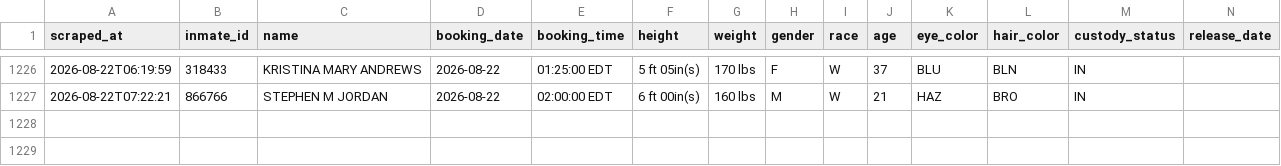
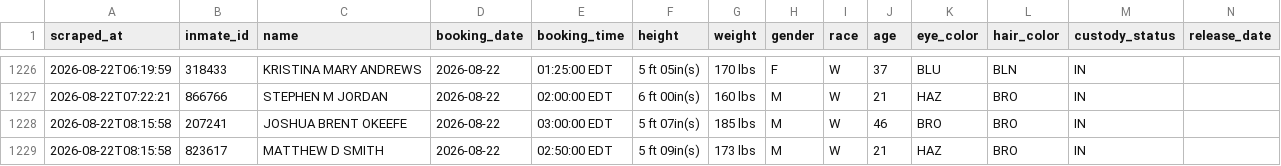
Before and after one commit to sloftus-lab/InmateScraper, a CSV file: inmates.csv, drawn as a sheet; only a part is shown, gaps mark what is left out; rows hold the shown columns only; the diff names each change by its address in the sheet, - before the commit and + after, or states it on an @@ line.

```diff
--- a/inmates.csv
+++ b/inmates.csv
+row 1228: 2026-08-22T08:15:58 | 207241 | JOSHUA BRENT OKEEFE | 2026-08-22 | 03:00:00 EDT | 5 ft 07in(s) | 185 lbs | M | W | 46 | BRO | BRO | IN
+row 1229: 2026-08-22T08:15:58 | 823617 | MATTHEW D SMITH | 2026-08-22 | 02:50:00 EDT | 5 ft 09in(s) | 173 lbs | M | W | 21 | HAZ | BRO | IN
```
Also changed, not shown: 2 other files.
